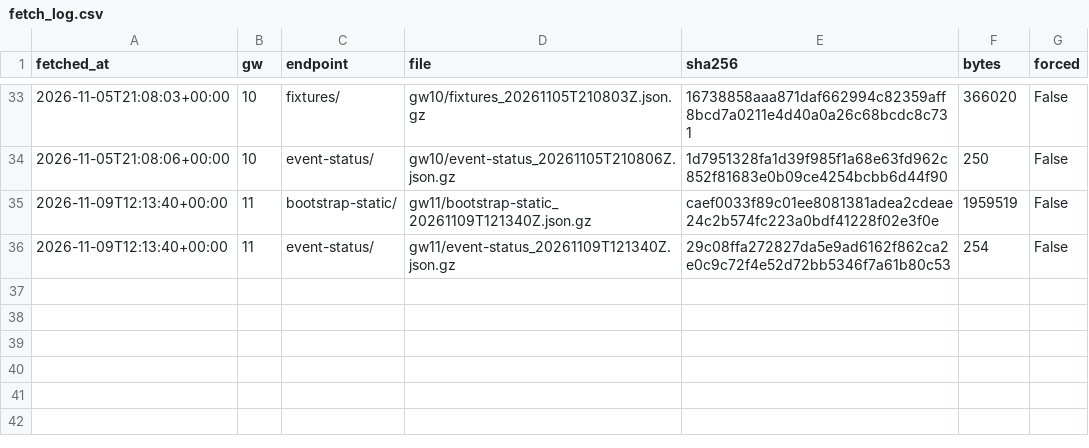
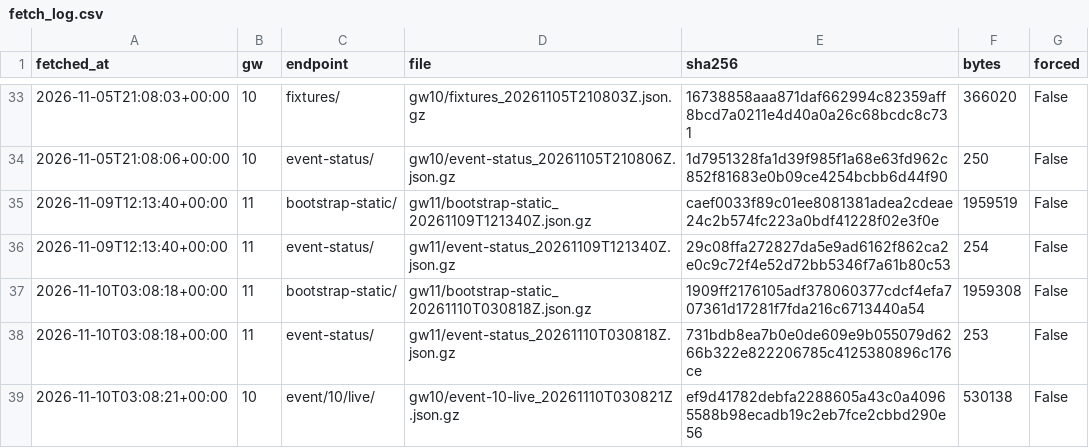
Before and after one commit to lavast1c/fpl-experiment, a CSV file: data/raw/fetch_log.csv, drawn as a sheet; only a part is shown, gaps mark what is left out; the diff names each change by its address in the sheet, - before the commit and + after, or states it on an @@ line.

```diff
--- a/data/raw/fetch_log.csv
+++ b/data/raw/fetch_log.csv
+row 37: 2026-11-10T03:08:18+00:00 | 11 | bootstrap-static/ | gw11/bootstrap-static_20261110T030818Z.json.gz | 1909ff2176105adf378060377cdcf4efa707361d17281f7fda216c6713440a54 | 1959308 | False
+row 38: 2026-11-10T03:08:18+00:00 | 11 | event-status/ | gw11/event-status_20261110T030818Z.json.gz | 731bdb8ea7b0e0de609e9b055079d6266b322e822206785c4125380896c176ce | 253 | False
+row 39: 2026-11-10T03:08:21+00:00 | 10 | event/10/live/ | gw10/event-10-live_20261110T030821Z.json.gz | ef9d41782debfa2288605a43c0a40965588b98ecadb19c2eb7fce2cbbd290e56 | 530138 | False
```
Also changed, not shown: data/results/all_gameweeks.csv, data/results/standings.csv, 10 other files.
